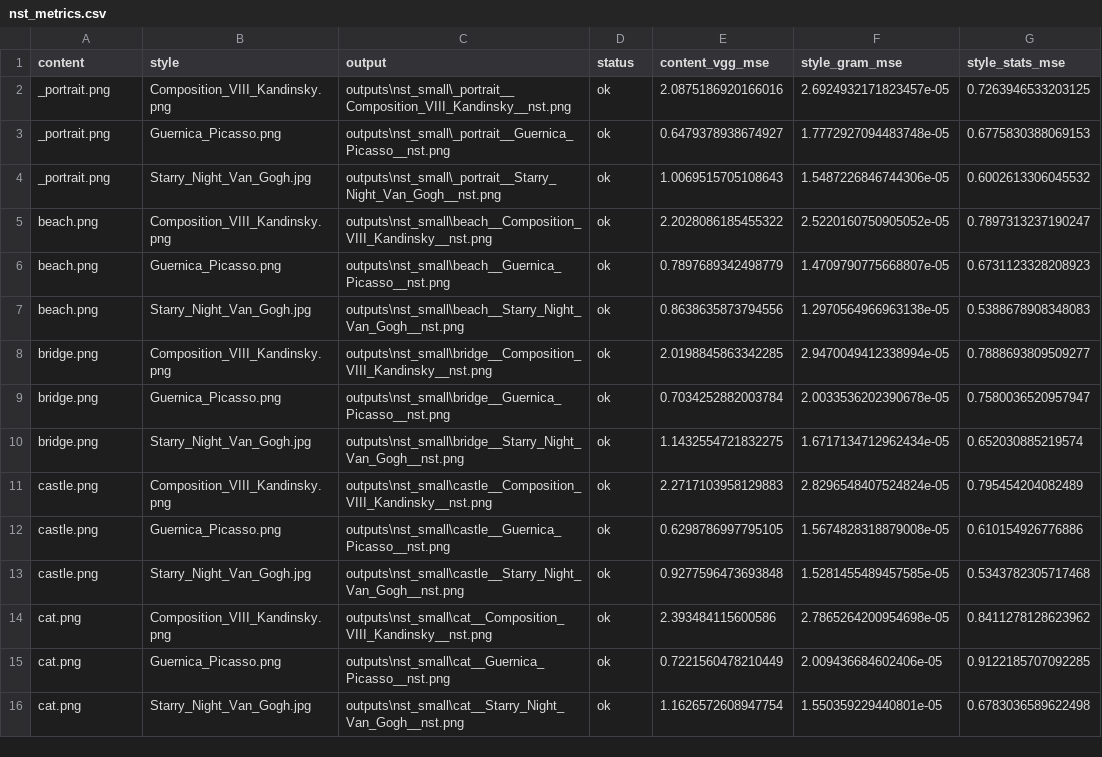
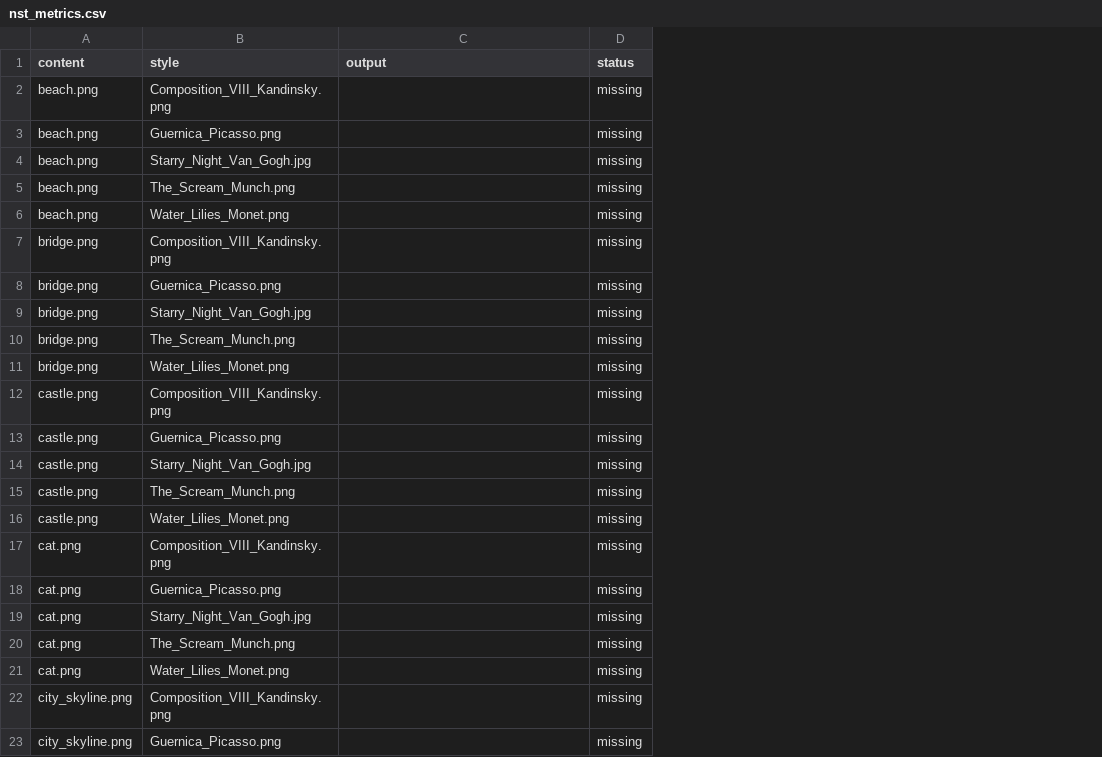
Before and after one commit to yani0514/Image-Style-Transfer, a CSV file: evaluation/nst_metrics.csv, drawn as a sheet; only a part is shown; removed rows and columns are numbered as before the commit, all else as after; the diff covers the shown part only; the diff names each change by its address in the sheet, - before the commit and + after, or states it on an @@ line.

```diff
--- a/evaluation/nst_metrics.csv
+++ b/evaluation/nst_metrics.csv
-column E (content_vgg_mse), rows 5-16: 2.2028086185455322 | 0.7897689342498779 | 0.8638635873794556 | 2.0198845863342285 | 0.7034252882003784 | 1.1432554721832275 | 2.2717103958129883 | 0.6298786997795105 | 0.9277596473693848 | 2.393484115600586 | 0.7221560478210449 | 1.1626572608947754
-column F (style_gram_mse), rows 5-16: 2.5220160750905052e-05 | 1.4709790775668807e-05 | 1.2970564966963138e-05 | 2.9470049412338994e-05 | 2.0033536202390678e-05 | 1.6717134712962434e-05 | 2.8296548407524824e-05 | 1.5674828318879008e-05 | 1.5281455489457585e-05 | 2.7865264200954698e-05 | 2.009436684602406e-05 | 1.550359229440801e-05
-column G (style_stats_mse), rows 5-16: 0.7897313237190247 | 0.6731123328208923 | 0.5388678908348083 | 0.7888693809509277 | 0.7580036520957947 | 0.652030885219574 | 0.795454204082489 | 0.610154926776886 | 0.5343782305717468 | 0.8411278128623962 | 0.9122185707092285 | 0.6783036589622498
-row 2: _portrait.png | Composition_VIII_Kandinsky.png | outputs\nst_small\_portrait__Composition_VIII_Kandinsky__nst.png | ok | 2.0875186920166016 | 2.6924932171823457e-05 | 0.7263946533203125
-row 3: _portrait.png | Guernica_Picasso.png | outputs\nst_small\_portrait__Guernica_Picasso__nst.png | ok | 0.6479378938674927 | 1.7772927094483748e-05 | 0.6775830388069153
-row 4: _portrait.png | Starry_Night_Van_Gogh.jpg | outputs\nst_small\_portrait__Starry_Night_Van_Gogh__nst.png | ok | 1.0069515705108643 | 1.5487226846744306e-05 | 0.6002613306045532
-C2 (output): outputs\nst_small\beach__Composition_VIII_Kandinsky__nst.png
+C2 (output): (empty)
-D2:D4 (status): ok
+D2:D4 (status): missing
-C3 (output): outputs\nst_small\beach__Guernica_Picasso__nst.png
+C3 (output): (empty)
-C4 (output): outputs\nst_small\beach__Starry_Night_Van_Gogh__nst.png
+C4 (output): (empty)
+row 5: beach.png | The_Scream_Munch.png |  | missing
+row 6: beach.png | Water_Lilies_Monet.png |  | missing
-C7 (output): outputs\nst_small\bridge__Composition_VIII_Kandinsky__nst.png
+C7 (output): (empty)
-D7:D9 (status): ok
+D7:D9 (status): missing
-C8 (output): outputs\nst_small\bridge__Guernica_Picasso__nst.png
+C8 (output): (empty)
-C9 (output): outputs\nst_small\bridge__Starry_Night_Van_Gogh__nst.png
+C9 (output): (empty)
+row 10: bridge.png | The_Scream_Munch.png |  | missing
+row 11: bridge.png | Water_Lilies_Monet.png |  | missing
-C12 (output): outputs\nst_small\castle__Composition_VIII_Kandinsky__nst.png
+C12 (output): (empty)
-D12:D14 (status): ok
+D12:D14 (status): missing
-C13 (output): outputs\nst_small\castle__Guernica_Picasso__nst.png
+C13 (output): (empty)
-C14 (output): outputs\nst_small\castle__Starry_Night_Van_Gogh__nst.png
+C14 (output): (empty)
+row 15: castle.png | The_Scream_Munch.png |  | missing
+row 16: castle.png | Water_Lilies_Monet.png |  | missing
-C17 (output): outputs\nst_small\cat__Composition_VIII_Kandinsky__nst.png
+C17 (output): (empty)
-D17:D19 (status): ok
+D17:D19 (status): missing
-C18 (output): outputs\nst_small\cat__Guernica_Picasso__nst.png
+C18 (output): (empty)
-C19 (output): outputs\nst_small\cat__Starry_Night_Van_Gogh__nst.png
+C19 (output): (empty)
+row 20: cat.png | The_Scream_Munch.png |  | missing
+row 21: cat.png | Water_Lilies_Monet.png |  | missing
+row 22: city_skyline.png | Composition_VIII_Kandinsky.png |  | missing
+row 23: city_skyline.png | Guernica_Picasso.png |  | missing
```
Also changed, not shown: 3 added rows elsewhere in this file, evaluation/adain_metrics.csv, evaluation/transformer_metrics.summary.csv, 36 other files.
